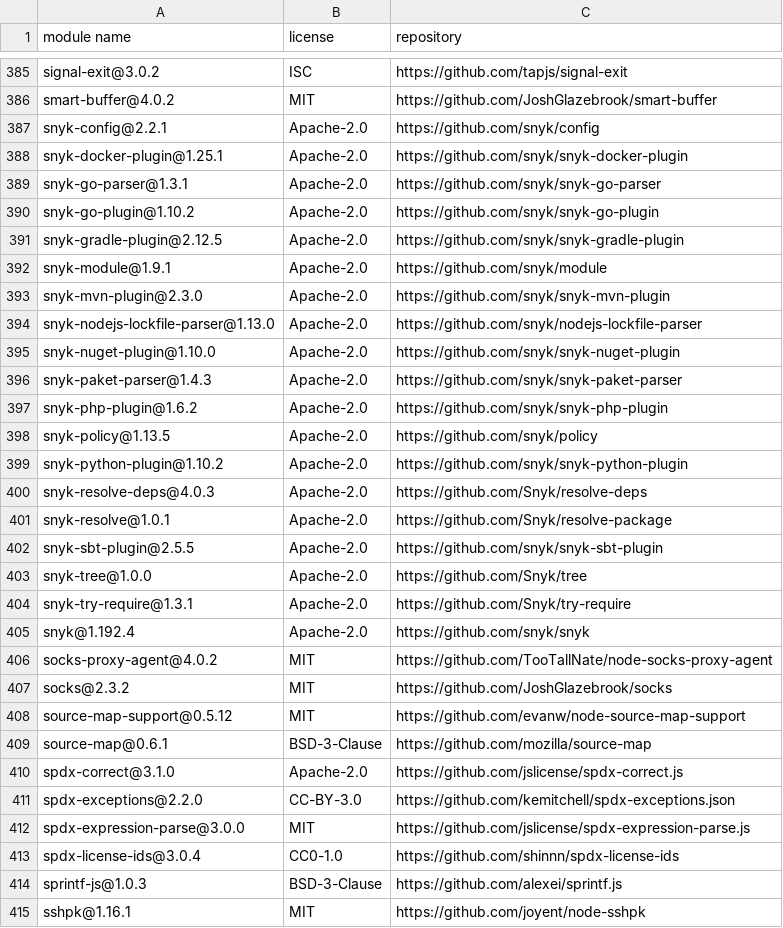
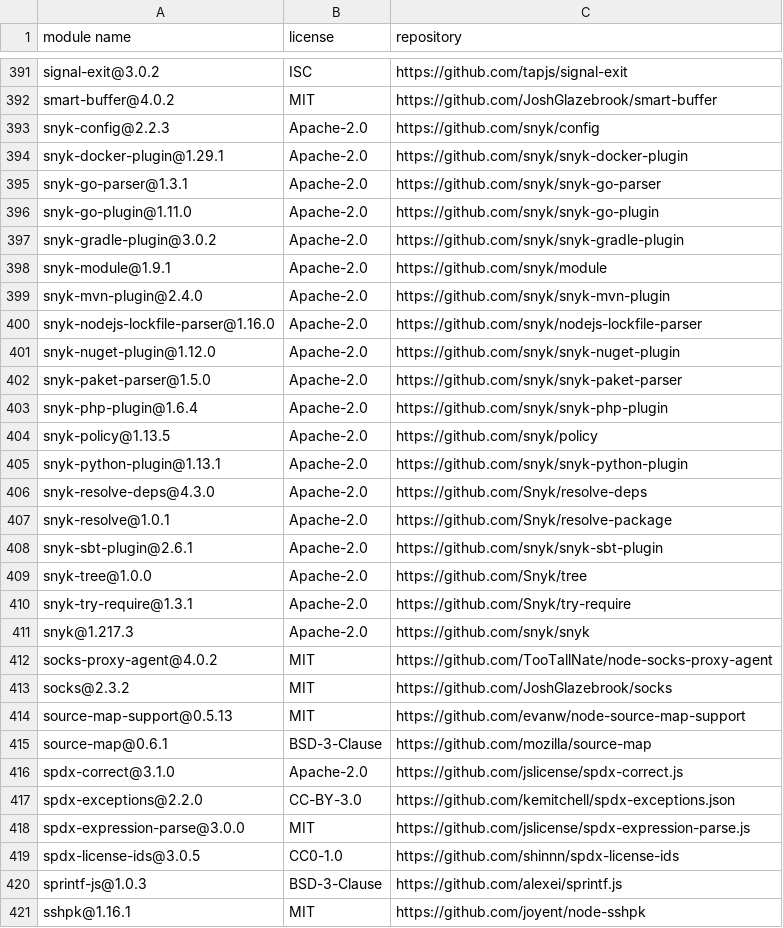
Before and after one commit to iTonyYo/setgit-cli, a CSV file: docs/licenses-production.csv, drawn as a sheet; only a part is shown, gaps mark what is left out; the diff covers the shown part only.

```diff
--- a/docs/licenses-production.csv
+++ b/docs/licenses-production.csv
@@ -386,24 +392,24 @@
 "smart-buffer@4.0.2","MIT","https://github.com/JoshGlazebrook/smart-buffer"
-"snyk-config@2.2.1","Apache-2.0","https://github.com/snyk/config"
-"snyk-docker-plugin@1.25.1","Apache-2.0","https://github.com/snyk/snyk-docker-plugin"
+"snyk-config@2.2.3","Apache-2.0","https://github.com/snyk/config"
+"snyk-docker-plugin@1.29.1","Apache-2.0","https://github.com/snyk/snyk-docker-plugin"
 "snyk-go-parser@1.3.1","Apache-2.0","https://github.com/snyk/snyk-go-parser"
-"snyk-go-plugin@1.10.2","Apache-2.0","https://github.com/snyk/snyk-go-plugin"
-"snyk-gradle-plugin@2.12.5","Apache-2.0","https://github.com/snyk/snyk-gradle-plugin"
+"snyk-go-plugin@1.11.0","Apache-2.0","https://github.com/snyk/snyk-go-plugin"
+"snyk-gradle-plugin@3.0.2","Apache-2.0","https://github.com/snyk/snyk-gradle-plugin"
 "snyk-module@1.9.1","Apache-2.0","https://github.com/snyk/module"
-"snyk-mvn-plugin@2.3.0","Apache-2.0","https://github.com/snyk/snyk-mvn-plugin"
-"snyk-nodejs-lockfile-parser@1.13.0","Apache-2.0","https://github.com/snyk/nodejs-lockfile-parser"
-"snyk-nuget-plugin@1.10.0","Apache-2.0","https://github.com/snyk/snyk-nuget-plugin"
-"snyk-paket-parser@1.4.3","Apache-2.0","https://github.com/snyk/snyk-paket-parser"
-"snyk-php-plugin@1.6.2","Apache-2.0","https://github.com/snyk/snyk-php-plugin"
+"snyk-mvn-plugin@2.4.0","Apache-2.0","https://github.com/snyk/snyk-mvn-plugin"
+"snyk-nodejs-lockfile-parser@1.16.0","Apache-2.0","https://github.com/snyk/nodejs-lockfile-parser"
+"snyk-nuget-plugin@1.12.0","Apache-2.0","https://github.com/snyk/snyk-nuget-plugin"
+"snyk-paket-parser@1.5.0","Apache-2.0","https://github.com/snyk/snyk-paket-parser"
+"snyk-php-plugin@1.6.4","Apache-2.0","https://github.com/snyk/snyk-php-plugin"
 "snyk-policy@1.13.5","Apache-2.0","https://github.com/snyk/policy"
-"snyk-python-plugin@1.10.2","Apache-2.0","https://github.com/snyk/snyk-python-plugin"
-"snyk-resolve-deps@4.0.3","Apache-2.0","https://github.com/Snyk/resolve-deps"
+"snyk-python-plugin@1.13.1","Apache-2.0","https://github.com/snyk/snyk-python-plugin"
+"snyk-resolve-deps@4.3.0","Apache-2.0","https://github.com/Snyk/resolve-deps"
 "snyk-resolve@1.0.1","Apache-2.0","https://github.com/Snyk/resolve-package"
-"snyk-sbt-plugin@2.5.5","Apache-2.0","https://github.com/snyk/snyk-sbt-plugin"
+"snyk-sbt-plugin@2.6.1","Apache-2.0","https://github.com/snyk/snyk-sbt-plugin"
 "snyk-tree@1.0.0","Apache-2.0","https://github.com/Snyk/tree"
 "snyk-try-require@1.3.1","Apache-2.0","https://github.com/Snyk/try-require"
-"snyk@1.192.4","Apache-2.0","https://github.com/snyk/snyk"
+"snyk@1.217.3","Apache-2.0","https://github.com/snyk/snyk"
 "socks-proxy-agent@4.0.2","MIT","https://github.com/TooTallNate/node-socks-proxy-agent"
 "socks@2.3.2","MIT","https://github.com/JoshGlazebrook/socks"
-"source-map-support@0.5.12","MIT","https://github.com/evanw/node-source-map-support"
+"source-map-support@0.5.13","MIT","https://github.com/evanw/node-source-map-support"
 "source-map@0.6.1","BSD-3-Clause","https://github.com/mozilla/source-map"
@@ -412,3 +418,3 @@
 "spdx-expression-parse@3.0.0","MIT","https://github.com/jslicense/spdx-expression-parse.js"
-"spdx-license-ids@3.0.4","CC0-1.0","https://github.com/shinnn/spdx-license-ids"
+"spdx-license-ids@3.0.5","CC0-1.0","https://github.com/shinnn/spdx-license-ids"
 "sprintf-js@1.0.3","BSD-3-Clause","https://github.com/alexei/sprintf.js"
```
Also changed, not shown: 12 added rows, 6 removed rows and 31 edited cells elsewhere in this file, docs/licenses-development.csv, 2 other files.
